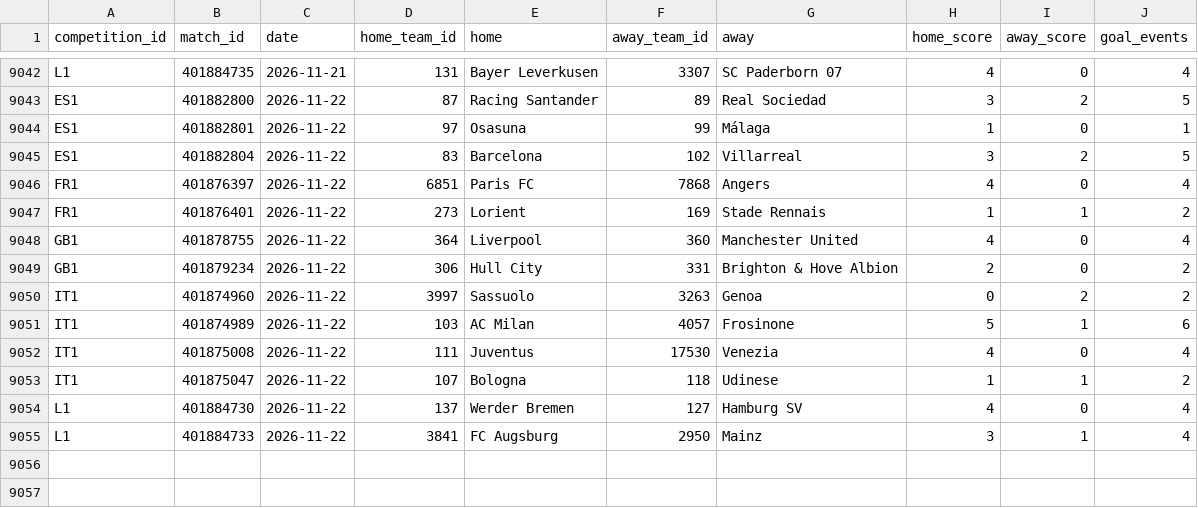
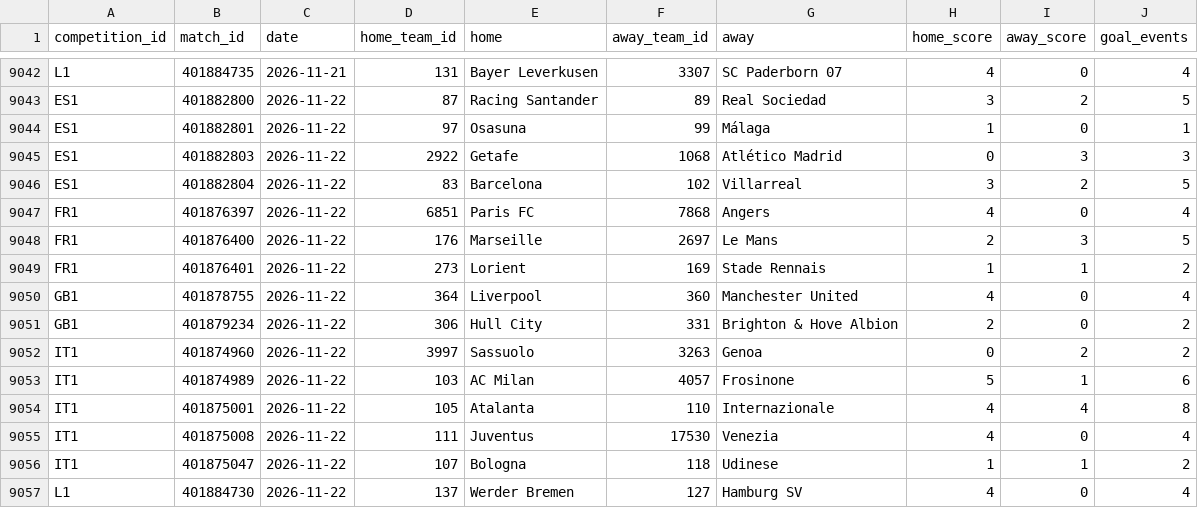
Before and after one commit to boluadenusi/minutegrid, a CSV file: data/espn/matches.csv, drawn as a sheet; only a part is shown, gaps mark what is left out; the shorter side is filled out with more unchanged rows.

```diff
--- a/data/espn/matches.csv
+++ b/data/espn/matches.csv
@@ -9044,4 +9044,6 @@ ES1,401882800,2026-11-22,87,Racing Santander,89,Real Sociedad,3,2,5
 ES1,401882801,2026-11-22,97,Osasuna,99,Málaga,1,0,1
+ES1,401882803,2026-11-22,2922,Getafe,1068,Atlético Madrid,0,3,3
 ES1,401882804,2026-11-22,83,Barcelona,102,Villarreal,3,2,5
 FR1,401876397,2026-11-22,6851,Paris FC,7868,Angers,4,0,4
+FR1,401876400,2026-11-22,176,Marseille,2697,Le Mans,2,3,5
 FR1,401876401,2026-11-22,273,Lorient,169,Stade Rennais,1,1,2
@@ -9051,2 +9053,3 @@ IT1,401874960,2026-11-22,3997,Sassuolo,3263,Genoa,0,2,2
 IT1,401874989,2026-11-22,103,AC Milan,4057,Frosinone,5,1,6
+IT1,401875001,2026-11-22,105,Atalanta,110,Internazionale,4,4,8
 IT1,401875008,2026-11-22,111,Juventus,17530,Venezia,4,0,4
```
Also changed, not shown: data/espn/athlete_map.csv, data/espn/new_players.csv, 29 other files.
